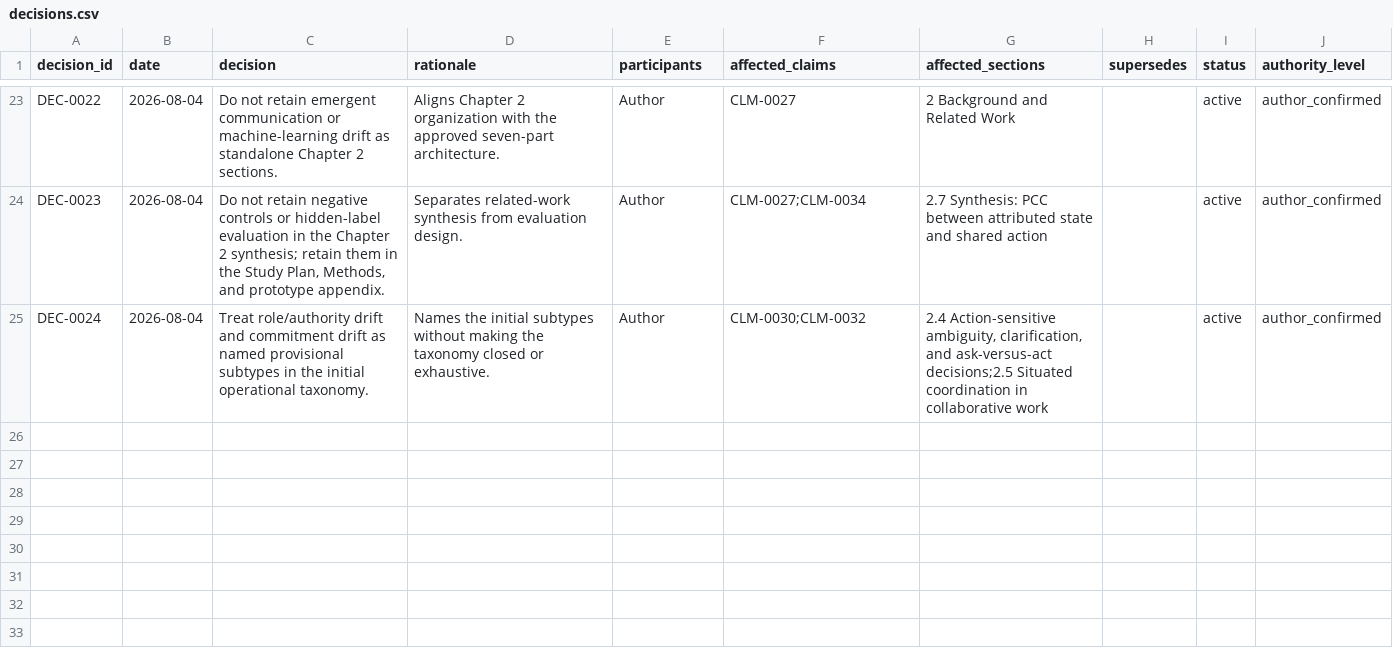
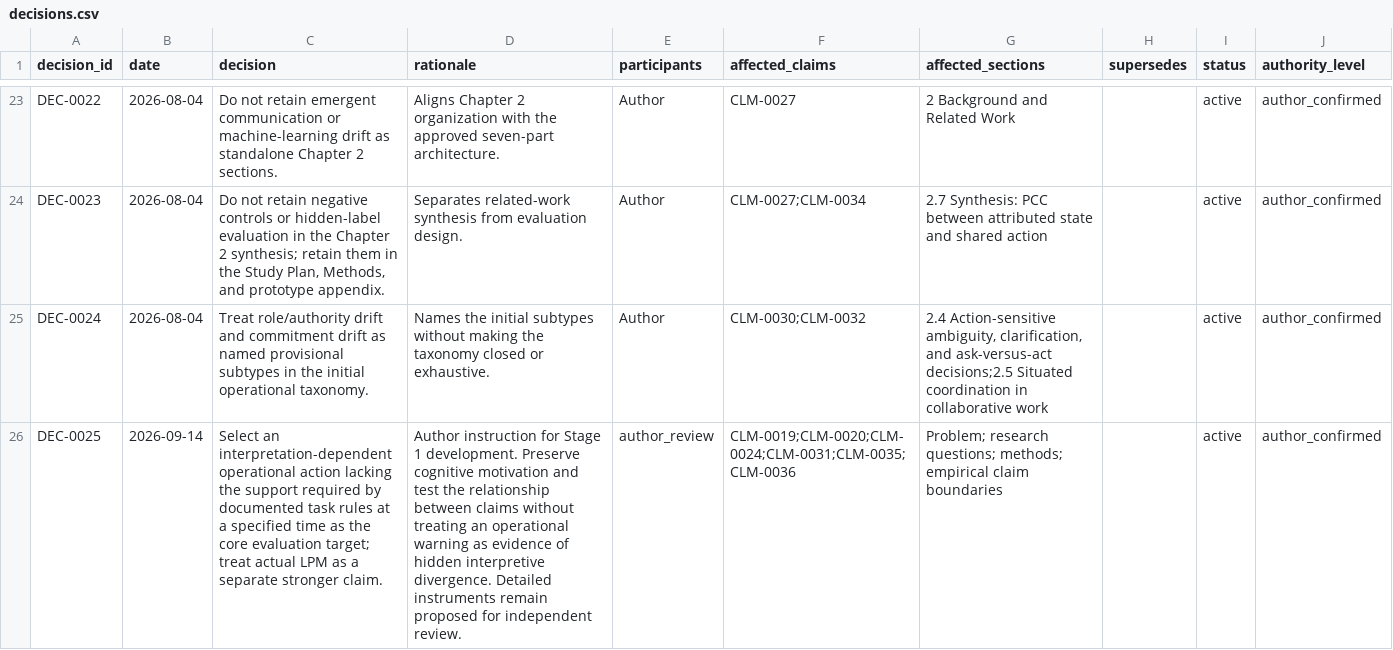
Before and after one commit to dollja/pcc-study-evidence, a CSV file: data/decisions.csv, drawn as a sheet; only a part is shown, gaps mark what is left out; the diff names each change by its address in the sheet, - before the commit and + after, or states it on an @@ line.

```diff
--- a/data/decisions.csv
+++ b/data/decisions.csv
+row 26: DEC-0025 | 2026-09-14 | Select an interpretation-dependent operational action lacking the support required by documented task rules at a specified time as the core evaluation target; treat actual LPM as a separate stronger claim. | Author instruction for Stage 1 development. Preserve cognitive motivation and test the relationship between claims without treating an operational warning as evidence of hidden interpretive divergence. Detailed instruments remain proposed for independent review. | author_review | CLM-0019;CLM-0020;CLM-0024;CLM-0031;CLM-0035;CLM-0036 | Problem; research questions; methods; empirical claim boundaries |  | active | author_confirmed
```
Also changed, not shown: data/claim_decision_links.csv, data/claims.csv, 20 other files.
